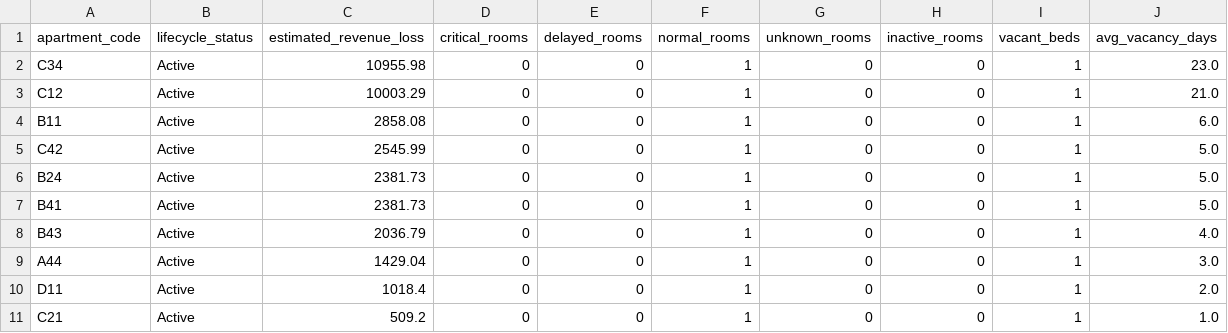
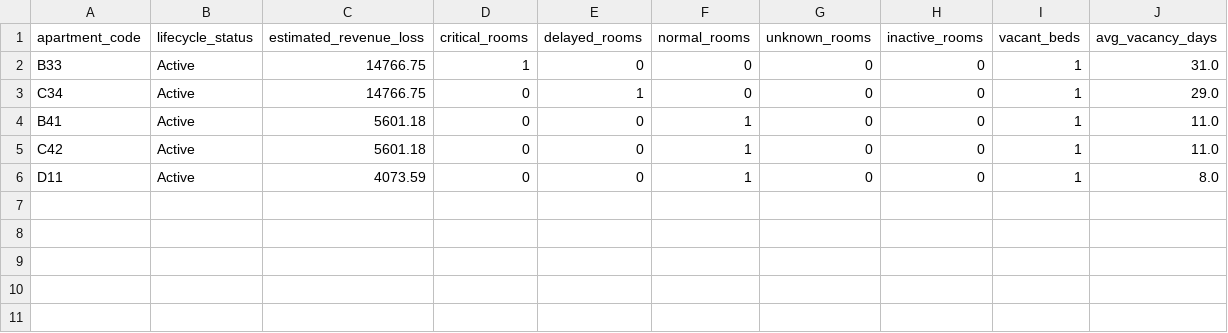
Before and after one commit to Karansinghr29/Availability-Dashboard, a CSV file: outputs/revenue_leakage_by_apartment.csv, drawn as a sheet.

```diff
--- a/outputs/revenue_leakage_by_apartment.csv
+++ b/outputs/revenue_leakage_by_apartment.csv
@@ -1,11 +1,6 @@
 apartment_code,lifecycle_status,estimated_revenue_loss,critical_rooms,delayed_rooms,normal_rooms,unknown_rooms,inactive_rooms,vacant_beds,avg_vacancy_days
-C34,Active,10955.98,0,0,1,0,0,1,23.0
-C12,Active,10003.29,0,0,1,0,0,1,21.0
-B11,Active,2858.08,0,0,1,0,0,1,6.0
-C42,Active,2545.99,0,0,1,0,0,1,5.0
-B24,Active,2381.73,0,0,1,0,0,1,5.0
-B41,Active,2381.73,0,0,1,0,0,1,5.0
-B43,Active,2036.79,0,0,1,0,0,1,4.0
-A44,Active,1429.04,0,0,1,0,0,1,3.0
-D11,Active,1018.4,0,0,1,0,0,1,2.0
-C21,Active,509.2,0,0,1,0,0,1,1.0
+B33,Active,14766.75,1,0,0,0,0,1,31.0
+C34,Active,14766.75,0,1,0,0,0,1,29.0
+B41,Active,5601.18,0,0,1,0,0,1,11.0
+C42,Active,5601.18,0,0,1,0,0,1,11.0
+D11,Active,4073.59,0,0,1,0,0,1,8.0
```
Also changed, not shown: outputs/blocked_rooms.csv, outputs/occupancy_history.csv, 10 other files.
